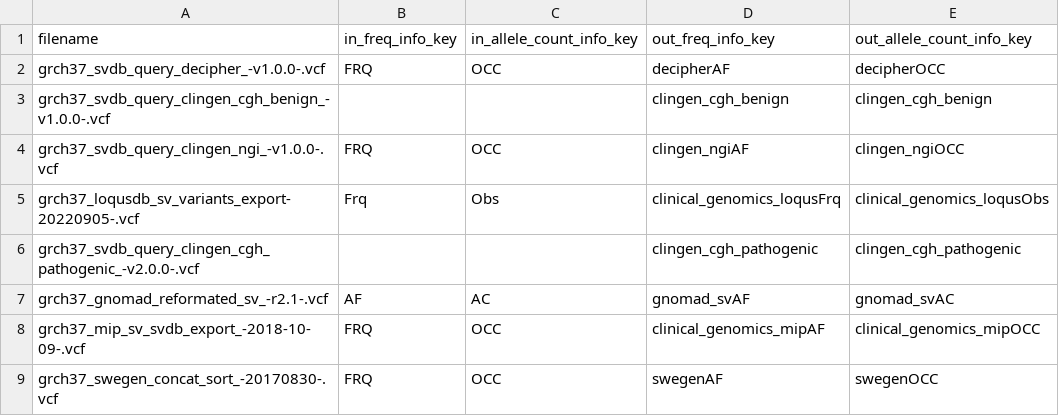
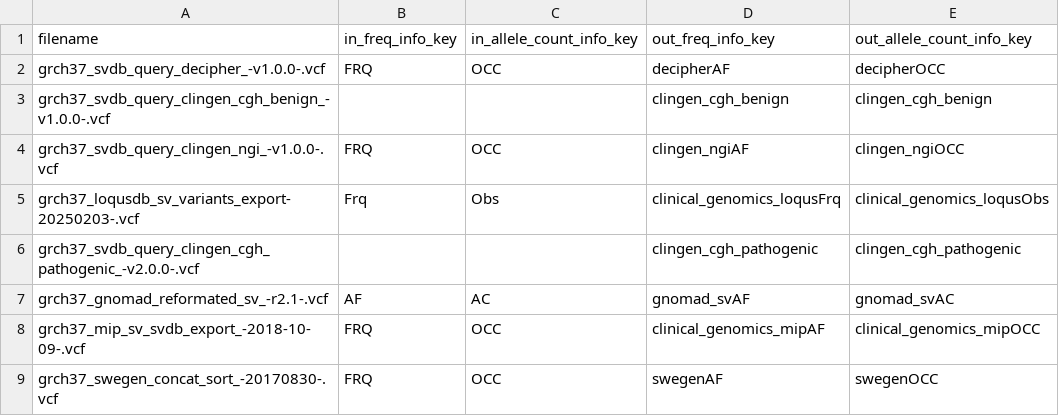
Before and after one commit to Clinical-Genomics/reference-files, a CSV file: rare-disease/annotation/grch37_svdb_query_dbs_-v1.0-.csv, drawn as a sheet.

Commit message:
Update clinvar & loqusdb versions for raredisease (#86)
* update rank model

* file rename

* pre-validation update

* add md5sum

```diff
--- a/rare-disease/annotation/grch37_svdb_query_dbs_-v1.0-.csv
+++ b/rare-disease/annotation/grch37_svdb_query_dbs_-v1.0-.csv
@@ -4,3 +4,3 @@ grch37_svdb_query_clingen_cgh_benign_-v1.0.0-.vcf,,,clingen_cgh_benign,clingen_c
 grch37_svdb_query_clingen_ngi_-v1.0.0-.vcf,FRQ,OCC,clingen_ngiAF,clingen_ngiOCC
-grch37_loqusdb_sv_variants_export-20220905-.vcf,Frq,Obs,clinical_genomics_loqusFrq,clinical_genomics_loqusObs
+grch37_loqusdb_sv_variants_export-20250203-.vcf,Frq,Obs,clinical_genomics_loqusFrq,clinical_genomics_loqusObs
 grch37_svdb_query_clingen_cgh_pathogenic_-v2.0.0-.vcf,,,clingen_cgh_pathogenic,clingen_cgh_pathogenic
```
Also changed, not shown: rare-disease/annotation/grch37_vep110_resources_-v1.0-.csv, 4 other files.
